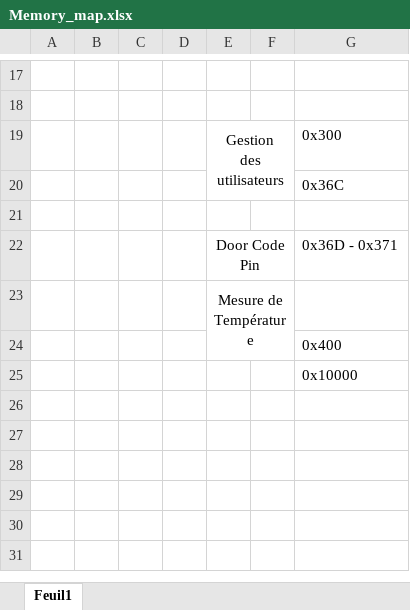
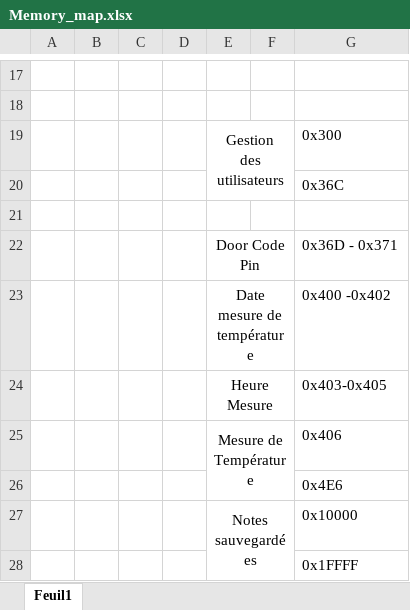
Before and after one commit to hellgheast/Project_P1.X, an Excel workbook: Documentation/Memory_map.xlsx, sheet Feuil1, drawn as a sheet; only a part is shown, gaps mark what is left out; values as stored, in another font and other column widths than the file's, no borders; removed rows and columns are numbered as before the commit, all else as after; the diff names each change by its address in the sheet, - before the commit and + after, or states it on an @@ line.

Commit message:
Mise à jour du Memory Map

```diff
--- a/Documentation/Memory_map.xlsx (sheet Feuil1)
+++ b/Documentation/Memory_map.xlsx (sheet Feuil1)
-row 23:  |  |  |  | Mesure de Température
+row 23:  |  |  |  | Date mesure de température |  | 0x400 -0x402
+row 24:  |  |  |  | Heure Mesure |  | 0x403-0x405
+row 25:  |  |  |  | Mesure de Température |  | 0x406
-G26: 0x400
+G26: 0x4E6
+row 27:  |  |  |  | Notes sauvegardées |  | 0x10000
-G28: 0x10000
+G28: 0x1FFFF
```
